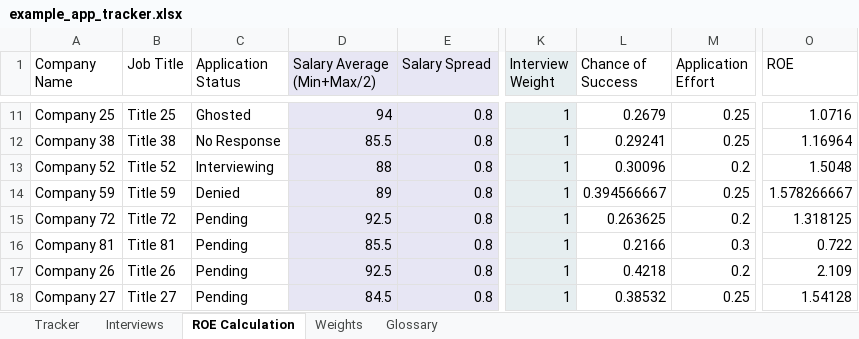
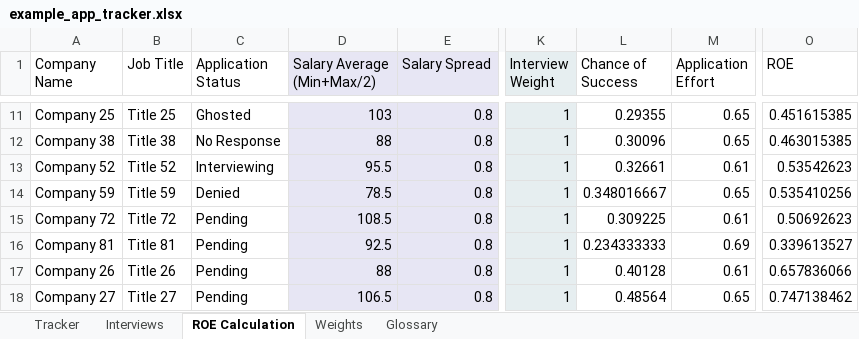
Before and after one commit to gwharris/application_tracker, an Excel workbook: example_app_tracker.xlsx, sheet ROE Calculation, drawn as a sheet; only a part is shown, gaps mark what is left out; values as stored, in another font and other column widths than the file's, no borders; the diff covers the shown part only; the diff names each change by its address in the sheet, - before the commit and + after, or states it on an @@ line.

```diff
--- a/example_app_tracker.xlsx (sheet ROE Calculation)
+++ b/example_app_tracker.xlsx (sheet ROE Calculation)
-D11 (Salary Average (Min+Max/2)): 94
+D11 (Salary Average (Min+Max/2)): 103
-L11 (Chance of Success): 0.2679
+L11 (Chance of Success): 0.29355
-M11:M12 (Application Effort): 0.25
+M11:M12 (Application Effort): 0.65
-O11 (ROE): 1.0716
+O11 (ROE): 0.451615385
-D12 (Salary Average (Min+Max/2)): 85.5
+D12 (Salary Average (Min+Max/2)): 88
-L12 (Chance of Success): 0.29241
+L12 (Chance of Success): 0.30096
-O12 (ROE): 1.16964
+O12 (ROE): 0.463015385
-D13 (Salary Average (Min+Max/2)): 88
+D13 (Salary Average (Min+Max/2)): 95.5
-L13 (Chance of Success): 0.30096
+L13 (Chance of Success): 0.32661
-M13 (Application Effort): 0.2
+M13 (Application Effort): 0.61
-O13 (ROE): 1.5048
+O13 (ROE): 0.53542623
-D14 (Salary Average (Min+Max/2)): 89
+D14 (Salary Average (Min+Max/2)): 78.5
-L14 (Chance of Success): 0.394566667
+L14 (Chance of Success): 0.348016667
-M14 (Application Effort): 0.25
+M14 (Application Effort): 0.65
-O14 (ROE): 1.578266667
+O14 (ROE): 0.535410256
-D15 (Salary Average (Min+Max/2)): 92.5
+D15 (Salary Average (Min+Max/2)): 108.5
-L15 (Chance of Success): 0.263625
+L15 (Chance of Success): 0.309225
-M15 (Application Effort): 0.2
+M15 (Application Effort): 0.61
-O15 (ROE): 1.318125
+O15 (ROE): 0.50692623
-D16 (Salary Average (Min+Max/2)): 85.5
+D16 (Salary Average (Min+Max/2)): 92.5
-L16 (Chance of Success): 0.2166
+L16 (Chance of Success): 0.234333333
-M16 (Application Effort): 0.3
+M16 (Application Effort): 0.69
-O16 (ROE): 0.722
+O16 (ROE): 0.339613527
-D17 (Salary Average (Min+Max/2)): 92.5
+D17 (Salary Average (Min+Max/2)): 88
-L17 (Chance of Success): 0.4218
+L17 (Chance of Success): 0.40128
-M17 (Application Effort): 0.2
+M17 (Application Effort): 0.61
-O17 (ROE): 2.109
+O17 (ROE): 0.657836066
-D18 (Salary Average (Min+Max/2)): 84.5
+D18 (Salary Average (Min+Max/2)): 106.5
-L18 (Chance of Success): 0.38532
+L18 (Chance of Success): 0.48564
-M18 (Application Effort): 0.25
+M18 (Application Effort): 0.65
-O18 (ROE): 1.54128
+O18 (ROE): 0.747138462
```
Also changed, not shown: 301 edited cells elsewhere in this sheet, sheet Tracker, formulas that keep their value, 1 other file.
